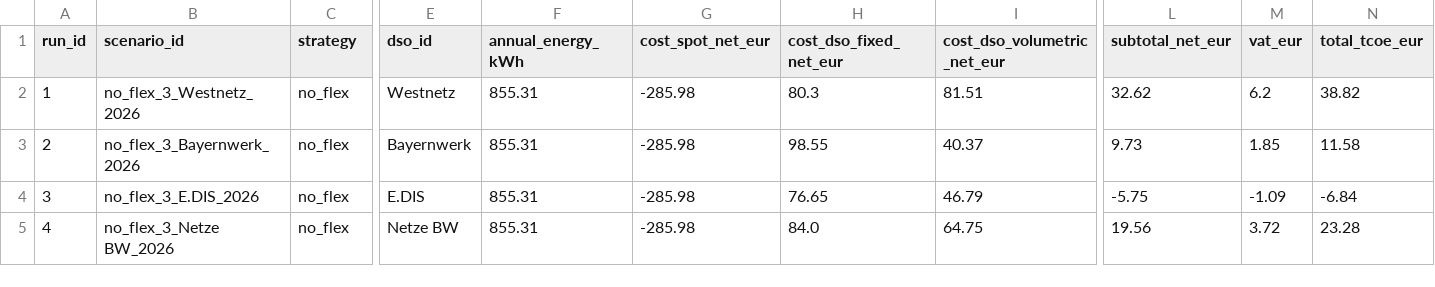
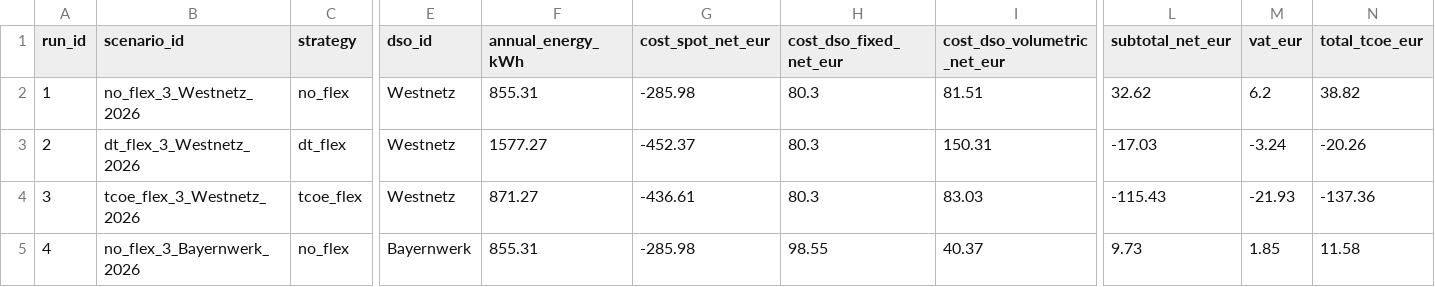
Before and after one commit to jar2424/Julius-Rucha-Master-Thesis, a CSV file: outputs/results_base_pv_bss_2026.csv, drawn as a sheet; only a part is shown, gaps mark what is left out; the diff covers the shown part only; the diff names each change by its address in the sheet, - before the commit and + after, or states it on an @@ line.

```diff
--- a/outputs/results_base_pv_bss_2026.csv
+++ b/outputs/results_base_pv_bss_2026.csv
-B3 (scenario_id): no_flex_3_Bayernwerk_2026
+B3 (scenario_id): dt_flex_3_Westnetz_2026
-C3 (strategy): no_flex
+C3 (strategy): dt_flex
-E3 (dso_id): Bayernwerk
+E3 (dso_id): Westnetz
-F3 (annual_energy_kWh): 855.31
+F3 (annual_energy_kWh): 1577.27
-G3 (cost_spot_net_eur): -285.98
+G3 (cost_spot_net_eur): -452.37
-H3 (cost_dso_fixed_net_eur): 98.55
+H3 (cost_dso_fixed_net_eur): 80.3
-I3 (cost_dso_volumetric_net_eur): 40.37
+I3 (cost_dso_volumetric_net_eur): 150.31
-L3 (subtotal_net_eur): 9.73
+L3 (subtotal_net_eur): -17.03
-M3 (vat_eur): 1.85
+M3 (vat_eur): -3.24
-N3 (total_tcoe_eur): 11.58
+N3 (total_tcoe_eur): -20.26
-B4 (scenario_id): no_flex_3_E.DIS_2026
+B4 (scenario_id): tcoe_flex_3_Westnetz_2026
-C4 (strategy): no_flex
+C4 (strategy): tcoe_flex
-E4 (dso_id): E.DIS
+E4 (dso_id): Westnetz
-F4 (annual_energy_kWh): 855.31
+F4 (annual_energy_kWh): 871.27
-G4 (cost_spot_net_eur): -285.98
+G4 (cost_spot_net_eur): -436.61
-H4 (cost_dso_fixed_net_eur): 76.65
+H4 (cost_dso_fixed_net_eur): 80.3
-I4 (cost_dso_volumetric_net_eur): 46.79
+I4 (cost_dso_volumetric_net_eur): 83.03
-L4 (subtotal_net_eur): -5.75
+L4 (subtotal_net_eur): -115.43
-M4 (vat_eur): -1.09
+M4 (vat_eur): -21.93
-N4 (total_tcoe_eur): -6.84
+N4 (total_tcoe_eur): -137.36
-B5 (scenario_id): no_flex_3_Netze BW_2026
+B5 (scenario_id): no_flex_3_Bayernwerk_2026
-E5 (dso_id): Netze BW
+E5 (dso_id): Bayernwerk
-H5 (cost_dso_fixed_net_eur): 84.0
+H5 (cost_dso_fixed_net_eur): 98.55
-I5 (cost_dso_volumetric_net_eur): 64.75
+I5 (cost_dso_volumetric_net_eur): 40.37
-L5 (subtotal_net_eur): 19.56
+L5 (subtotal_net_eur): 9.73
-M5 (vat_eur): 3.72
+M5 (vat_eur): 1.85
-N5 (total_tcoe_eur): 23.28
+N5 (total_tcoe_eur): 11.58
```
Also changed, not shown: 153 edited cells elsewhere in this file, notebooks/03_analysis/fsqca_calibration_anchors_germany_2026.csv, notebooks/03_analysis/fsqca_conditions_germany_2026.csv, 24 other files.
